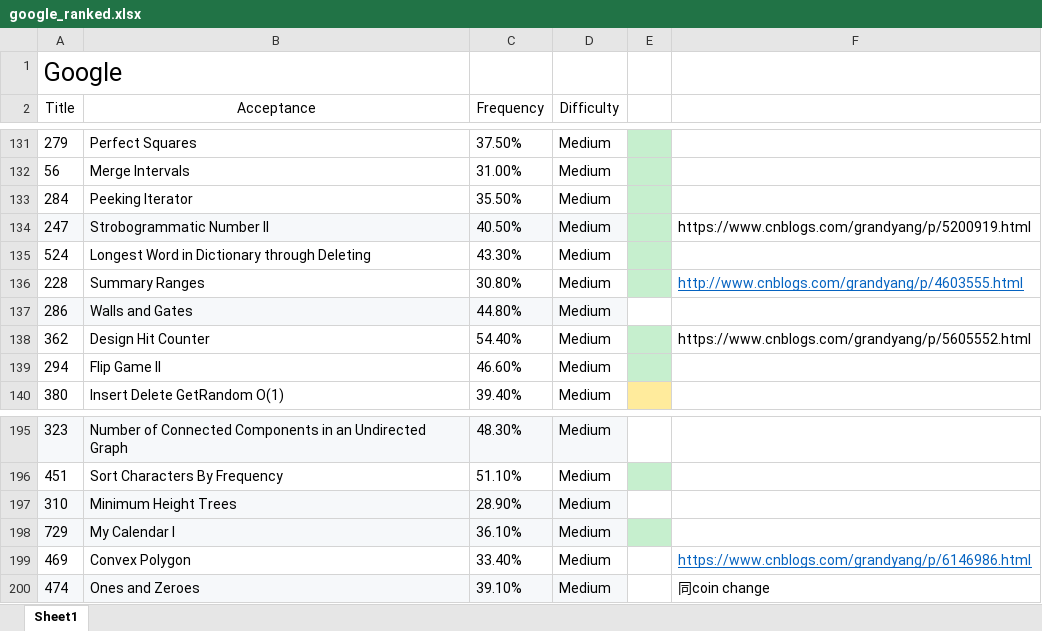
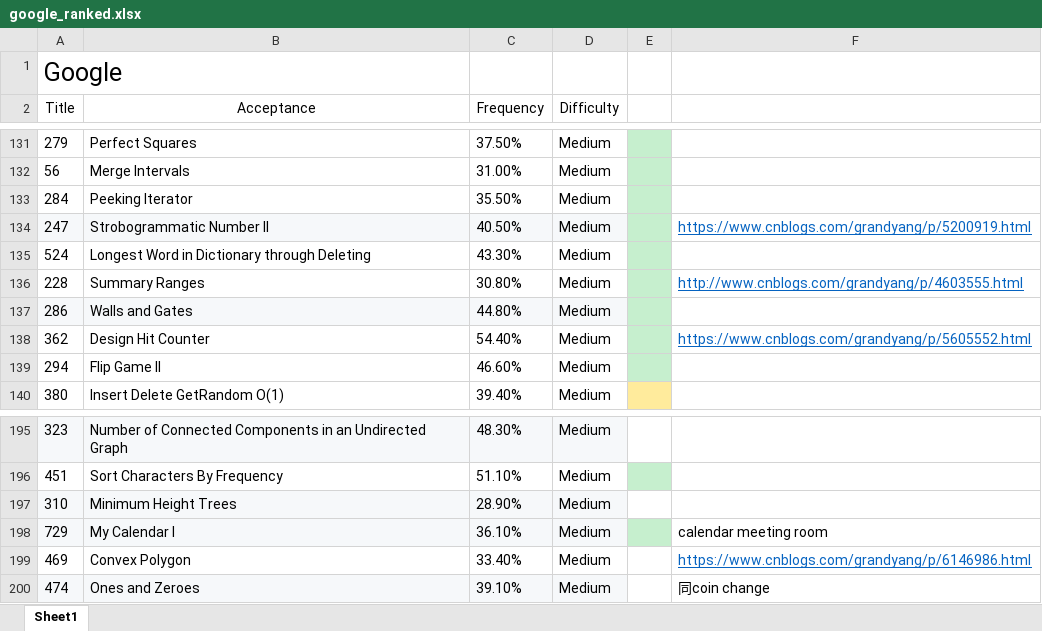
Before and after one commit to maple1986/leet, an Excel workbook: google_ranked.xlsx, sheet Sheet1, drawn as a sheet; only a part is shown, gaps mark what is left out; values as stored, in another font and other column widths than the file's, no borders; the diff names each change by its address in the sheet, - before the commit and + after, or states it on an @@ line.

```diff
--- a/google_ranked.xlsx (sheet Sheet1)
+++ b/google_ranked.xlsx (sheet Sheet1)
@@ F134 underline: off → on, text colour: black → #0563C1 @@
-E137 fill: none
+E137 fill: #C6EFCE
@@ F138 underline: off → on, text colour: black → #0563C1 @@
-F198: (empty)
+F198: calendar meeting room
```
Also changed, not shown: 4 other files.
